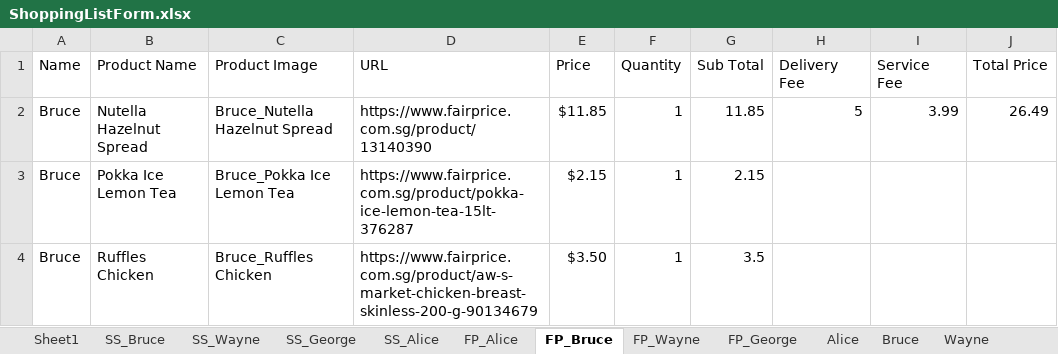
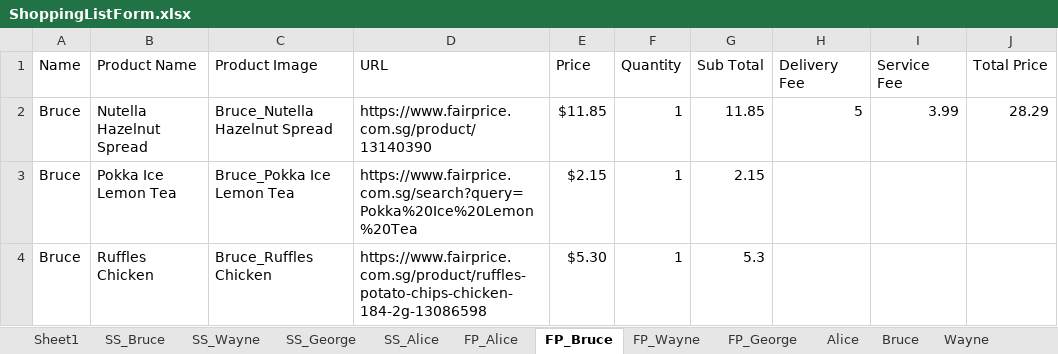
Before and after one commit to onedaydayy/AIPriceComparisonApp, an Excel workbook: Output/ShoppingListForm.xlsx, sheet FP_Bruce, drawn as a sheet; values as stored, in another font and other column widths than the file's, no borders; the diff names each change by its address in the sheet, - before the commit and + after, or states it on an @@ line.

```diff
--- a/Output/ShoppingListForm.xlsx (sheet FP_Bruce)
+++ b/Output/ShoppingListForm.xlsx (sheet FP_Bruce)
-J2 (Total Price): 26.49
+J2 (Total Price): 28.29
-D3 (URL): https://www.fairprice.com.sg/product/pokka-ice-lemon-tea-15lt-376287
+D3 (URL): https://www.fairprice.com.sg/search?query=Pokka%20Ice%20Lemon%20Tea
-D4 (URL): https://www.fairprice.com.sg/product/aw-s-market-chicken-breast-skinless-200-g-90134679
+D4 (URL): https://www.fairprice.com.sg/product/ruffles-potato-chips-chicken-184-2g-13086598
-E4 (Price): $3.50
+E4 (Price): $5.30
-G4 (Sub Total): 3.5
+G4 (Sub Total): 5.3
```
Also changed, not shown: sheet Alice, sheet Sheet1, sheet FP_Alice, sheet FP_George, sheet George, sheet FP_Wayne, Product.xlsx, ShoppingListForm.xlsx, 34 other files.
